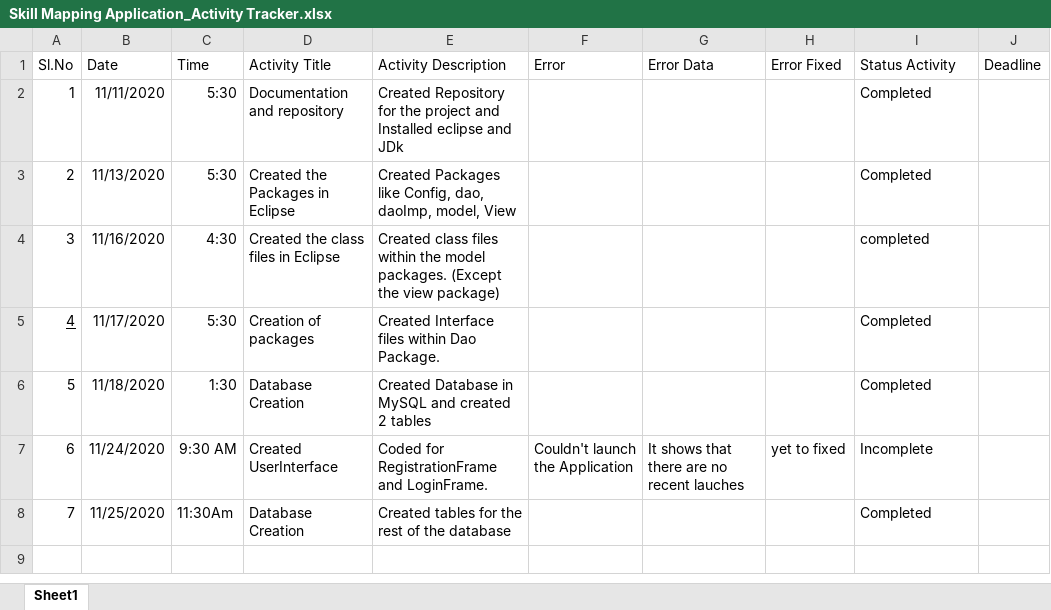
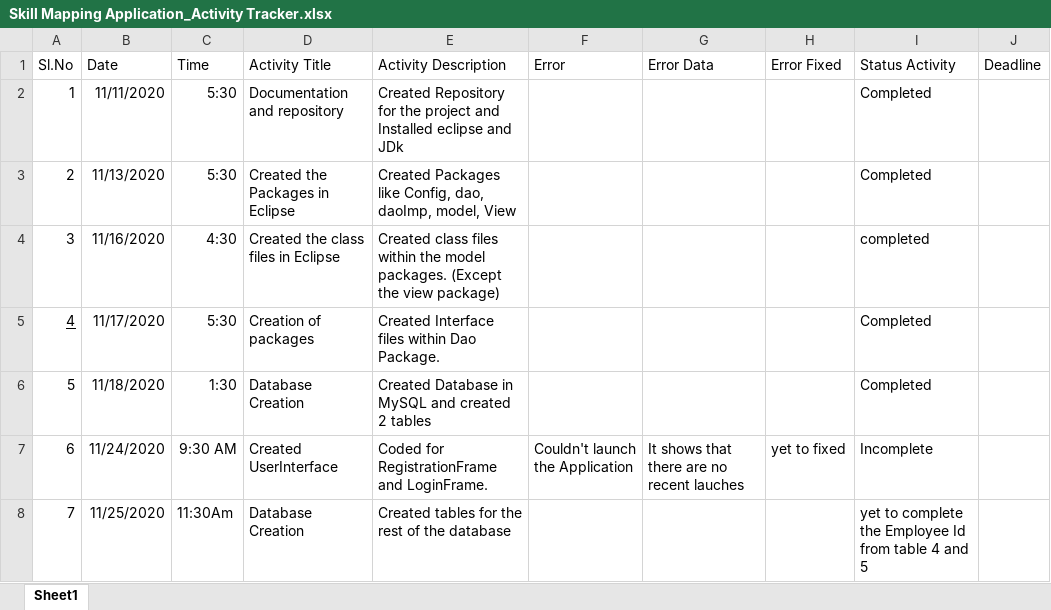
Before and after one commit to niranninja/SMAapplication, an Excel workbook: Skill Mapping Application_Activity Tracker.xlsx, sheet Sheet1, drawn as a sheet; values as stored, in another font and other column widths than the file's, no borders; the diff names each change by its address in the sheet, - before the commit and + after, or states it on an @@ line.

Commit message:
commit

```diff
--- a/Skill Mapping Application_Activity Tracker.xlsx (sheet Sheet1)
+++ b/Skill Mapping Application_Activity Tracker.xlsx (sheet Sheet1)
-I8 (Status Activity): Completed
+I8 (Status Activity): yet to complete the Employee Id from table 4 and 5
```
